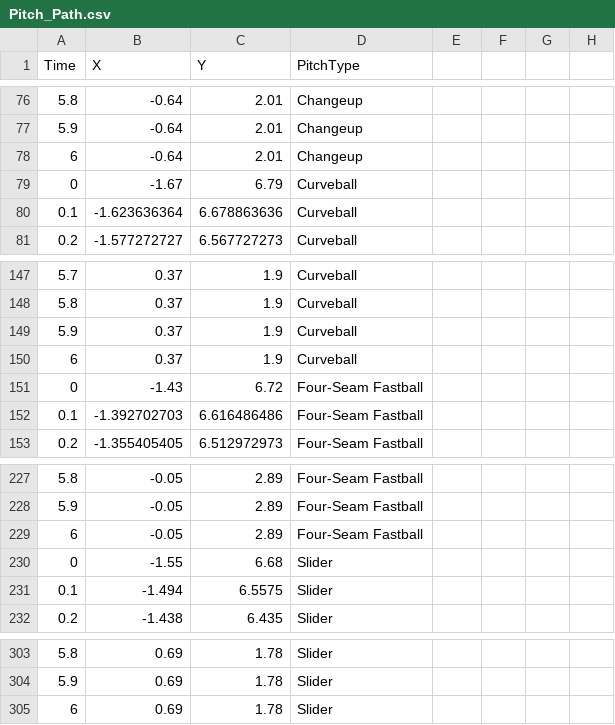
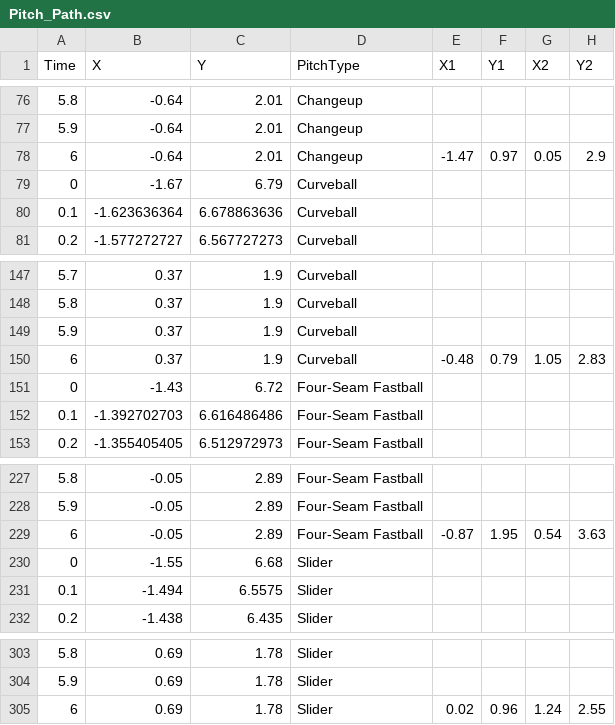
Before and after one commit to cwebbcity/Projects, a CSV file: Pitch_Path.csv, drawn as a sheet; only a part is shown, gaps mark what is left out; the diff names each change by its address in the sheet, - before the commit and + after, or states it on an @@ line.

Commit message:
Add files via upload

```diff
--- a/Pitch_Path.csv
+++ b/Pitch_Path.csv
-E1: (empty)
+E1: X1
-F1: (empty)
+F1: Y1
-G1: (empty)
+G1: X2
-H1: (empty)
+H1: Y2
-E78 (X1): (empty)
+E78 (X1): -1.47
-F78 (Y1): (empty)
+F78 (Y1): 0.97
-G78 (X2): (empty)
+G78 (X2): 0.05
-H78 (Y2): (empty)
+H78 (Y2): 2.9
-E150 (X1): (empty)
+E150 (X1): -0.48
-F150 (Y1): (empty)
+F150 (Y1): 0.79
-G150 (X2): (empty)
+G150 (X2): 1.05
-H150 (Y2): (empty)
+H150 (Y2): 2.83
-E229 (X1): (empty)
+E229 (X1): -0.87
-F229 (Y1): (empty)
+F229 (Y1): 1.95
-G229 (X2): (empty)
+G229 (X2): 0.54
-H229 (Y2): (empty)
+H229 (Y2): 3.63
-E305 (X1): (empty)
+E305 (X1): 0.02
-F305 (Y1): (empty)
+F305 (Y1): 0.96
-G305 (X2): (empty)
+G305 (X2): 1.24
-H305 (Y2): (empty)
+H305 (Y2): 2.55
```
